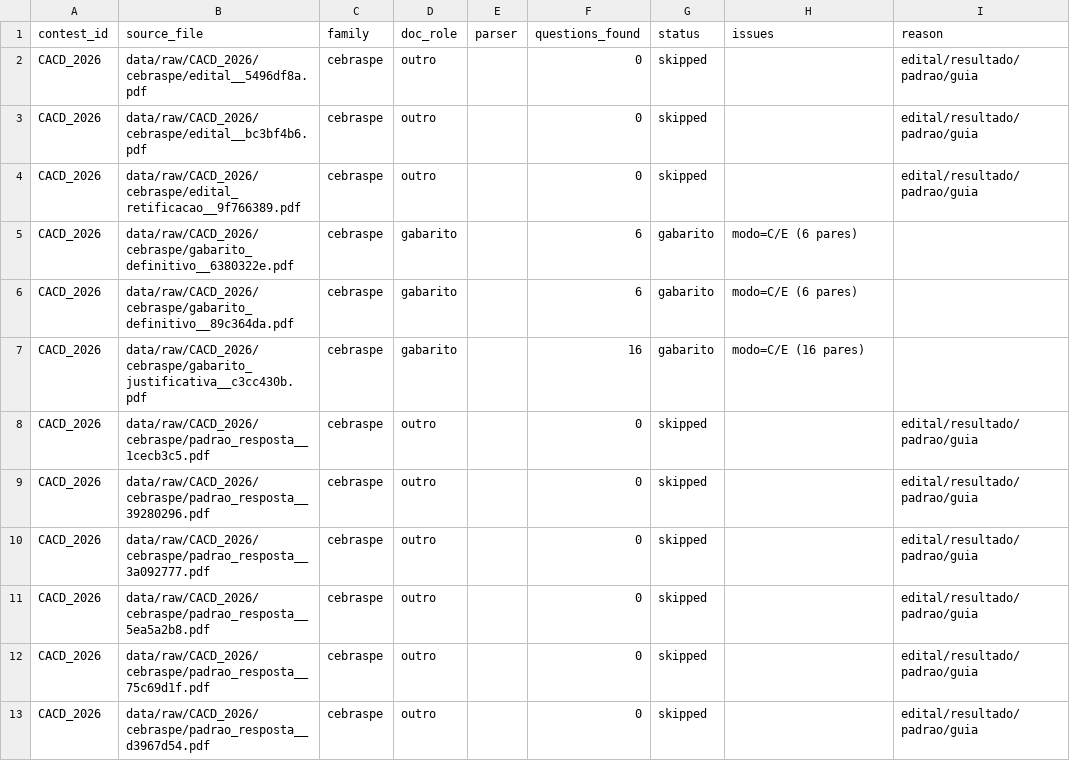
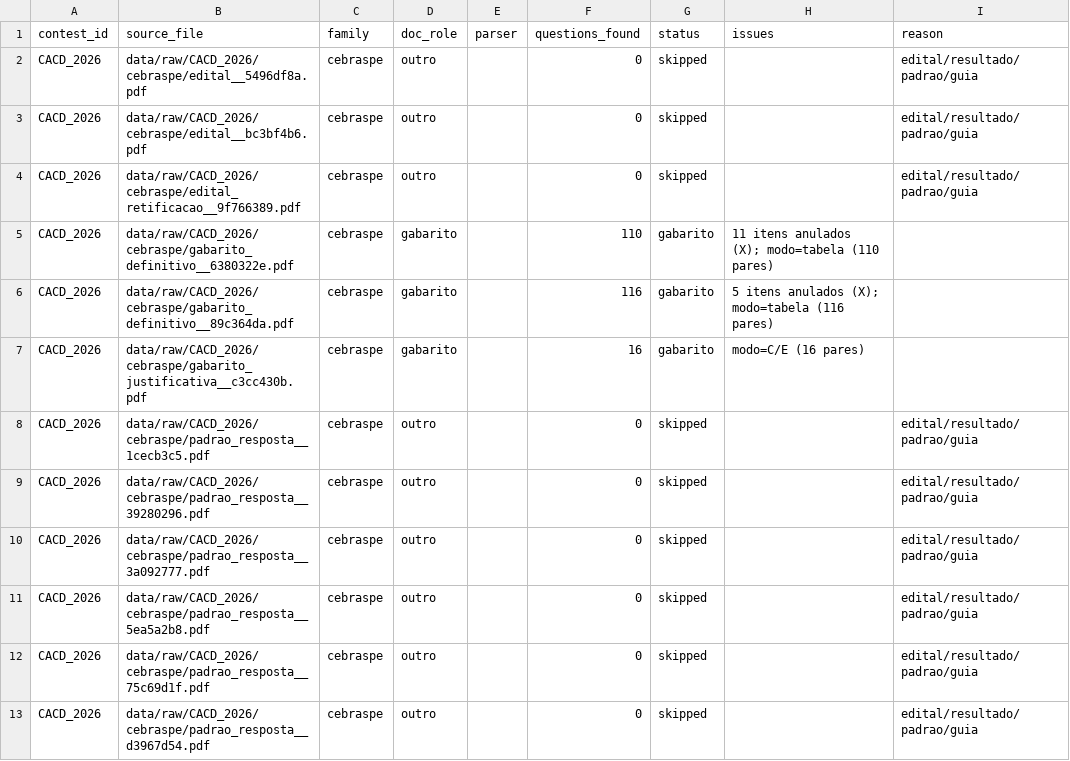
Before and after one commit to JSSO0/padrao-embaixador, a CSV file: data/processed/extraction_report.csv, drawn as a sheet; only a part is shown; the diff covers the shown part only.

Commit message:
feat(parser): etapa 5 - parsers por familia (em progresso)
- models pydantic, loader ciente de colunas com gutter real, linear_text
- parsers: cebraspe_modern (itens inline/soltos + seed de contador global),
  iades, cespe_legacy; factory por familia
- answer_merger: regex C/E, regex letras, parser posicional da tabela
  cebraspe 2024-2026 (X = anulado)
- build_dataset.py: orquestrador CLI (classify/parse/merge/dedup/parquet)
- teste CACD_2026: 239 itens extraidos (240 esperados pelo gabarito)

```diff
--- a/data/processed/extraction_report.csv
+++ b/data/processed/extraction_report.csv
@@ -4,4 +4,4 @@ CACD_2026,data/raw/CACD_2026/cebraspe/edital__bc3bf4b6.pdf,cebraspe,outro,,0,ski
 CACD_2026,data/raw/CACD_2026/cebraspe/edital_retificacao__9f766389.pdf,cebraspe,outro,,0,skipped,,edital/resultado/padrao/guia
-CACD_2026,data/raw/CACD_2026/cebraspe/gabarito_definitivo__6380322e.pdf,cebraspe,gabarito,,6,gabarito,modo=C/E (6 pares),
-CACD_2026,data/raw/CACD_2026/cebraspe/gabarito_definitivo__89c364da.pdf,cebraspe,gabarito,,6,gabarito,modo=C/E (6 pares),
+CACD_2026,data/raw/CACD_2026/cebraspe/gabarito_definitivo__6380322e.pdf,cebraspe,gabarito,,110,gabarito,11 itens anulados (X); modo=tabela (110 pares),
+CACD_2026,data/raw/CACD_2026/cebraspe/gabarito_definitivo__89c364da.pdf,cebraspe,gabarito,,116,gabarito,5 itens anulados (X); modo=tabela (116 pares),
 CACD_2026,data/raw/CACD_2026/cebraspe/gabarito_justificativa__c3cc430b.pdf,cebraspe,gabarito,,16,gabarito,modo=C/E (16 pares),
```
Also changed, not shown: 56 edited cells elsewhere in this file, 6 other files.
